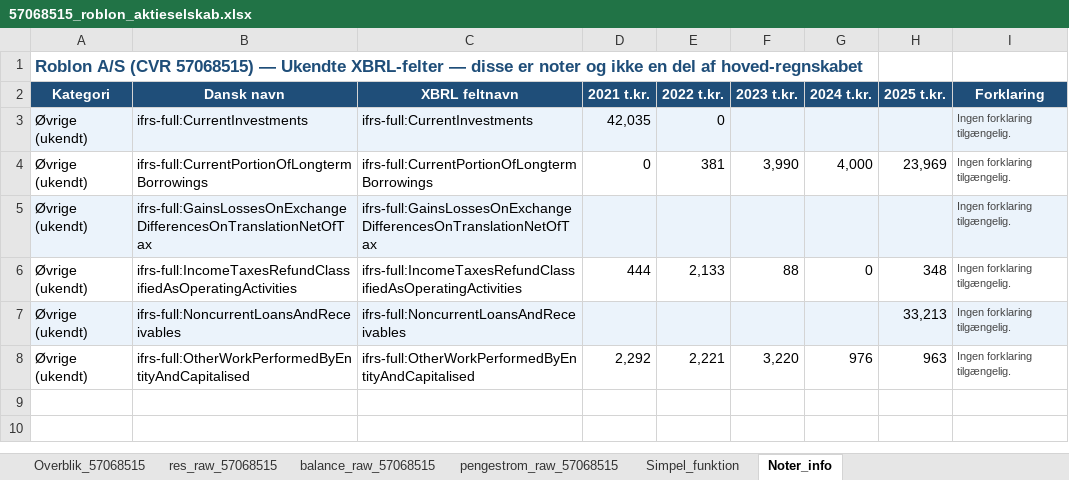
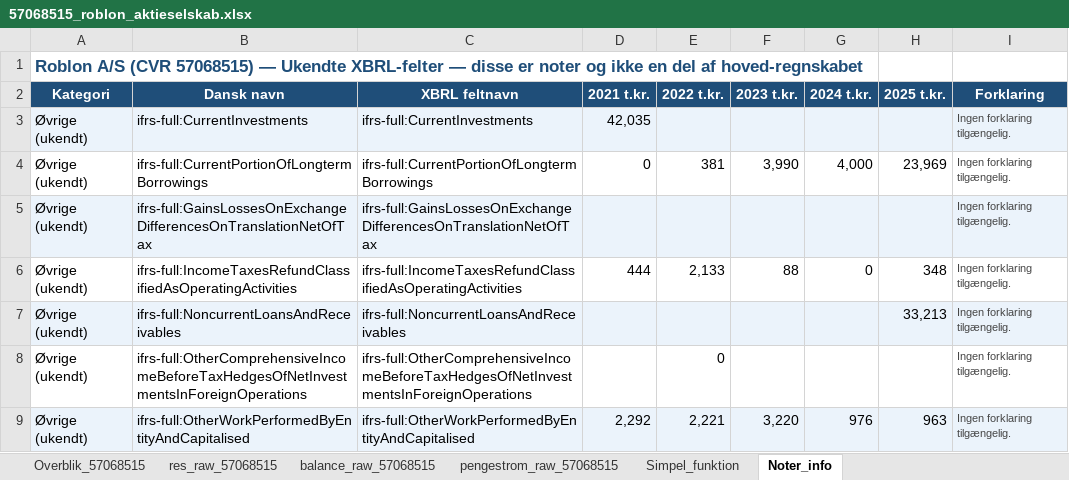
Before and after one commit to regnskaberdk/regnskaberdk.github.io, an Excel workbook: filer_2/57068515_roblon_aktieselskab.xlsx, sheet Noter_info, drawn as a sheet; values as stored, in another font and other column widths than the file's, no borders; addresses are those after the commit; the diff names each change by its address in the sheet, - before the commit and + after, or states it on an @@ line.

```diff
--- a/filer_2/57068515_roblon_aktieselskab.xlsx (sheet Noter_info)
+++ b/filer_2/57068515_roblon_aktieselskab.xlsx (sheet Noter_info)
-E3 (2022 t.kr.): 0
+E3 (2022 t.kr.): (empty)
+row 8: Øvrige (ukendt) | ifrs-full:OtherComprehensiveIncomeBeforeTaxHedgesOfNetInvestmentsInForeignOperations | ifrs-full:OtherComprehensiveIncomeBeforeTaxHedgesOfNetInvestmentsInForeignOperations |  | 0 |  |  |  | Ingen forklaring tilgængelig.
-A9:I9 fill: none
+A9:I9 fill: #EBF3FB
```
Also changed, not shown: sheet Overblik_57068515, sheet res_raw_57068515, sheet Simpel_funktion, sheet balance_raw_57068515, filer_2/12679475_legro_gartneri_a_s.xlsx, filer_2/22460218_torm_a_s.xlsx, 57 other files.
